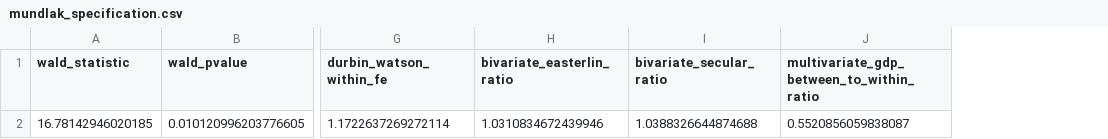
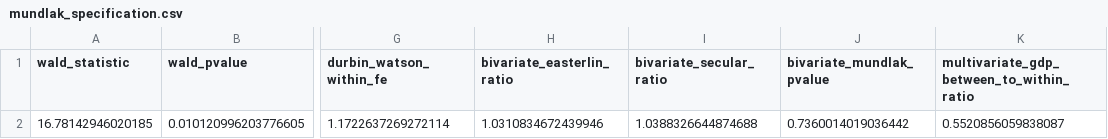
Before and after one commit to chavaliadi/happiscope, a CSV file: outputs/mundlak_specification.csv, drawn as a sheet; only a part is shown, gaps mark what is left out; the diff names each change by its address in the sheet, - before the commit and + after, or states it on an @@ line.

```diff
--- a/outputs/mundlak_specification.csv
+++ b/outputs/mundlak_specification.csv
+column J (bivariate_mundlak_pvalue), row 2: 0.7360014019036442
```
Also changed, not shown: 30 other files.
